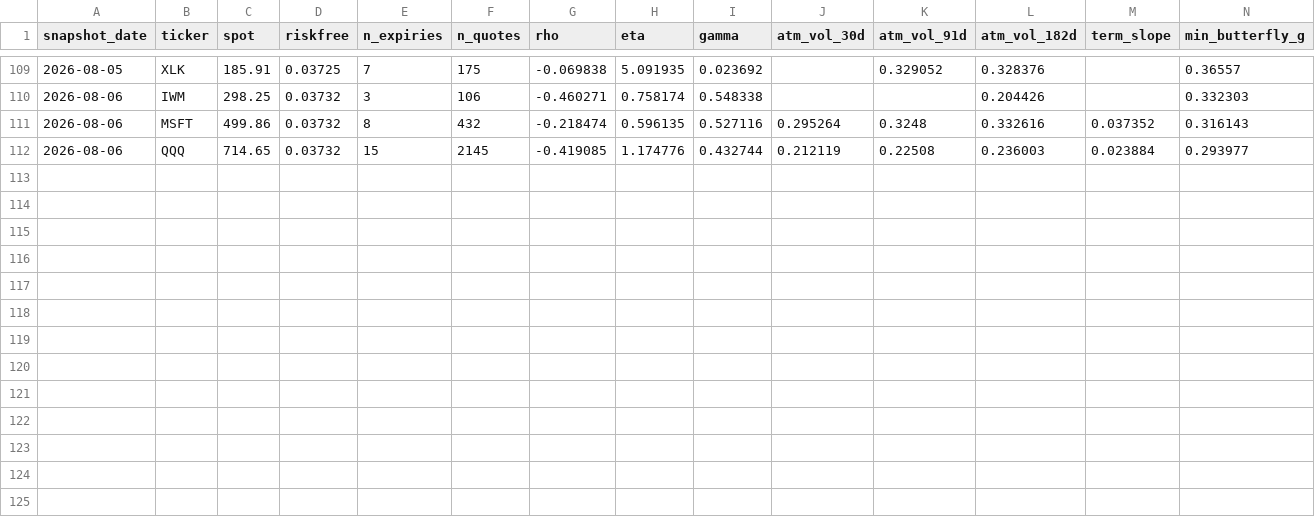
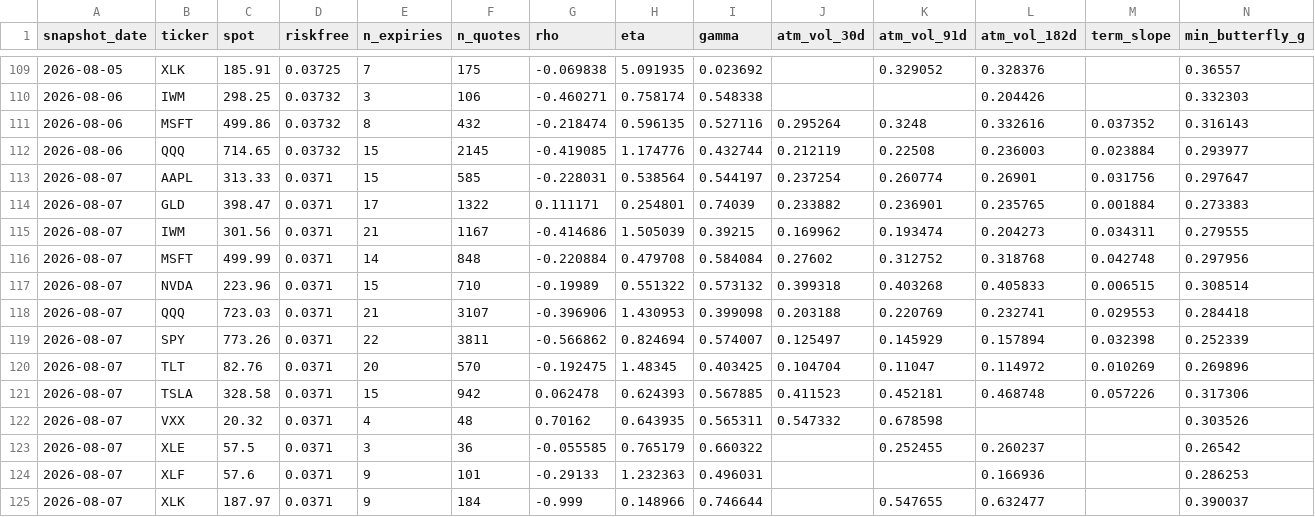
Before and after one commit to Thomas-quinn7/options-toolkit, a CSV file: vol_snapshots/surface_history.csv, drawn as a sheet; only a part is shown, gaps mark what is left out; rows hold the shown columns only; the diff names each change by its address in the sheet, - before the commit and + after, or states it on an @@ line.

Commit message:
vol_snapshots: daily surface fit 2026-08-07

```diff
--- a/vol_snapshots/surface_history.csv
+++ b/vol_snapshots/surface_history.csv
+row 113: 2026-08-07 | AAPL | 313.33 | 0.0371 | 15 | 585 | -0.228031 | 0.538564 | 0.544197 | 0.237254 | 0.260774 | 0.26901 | 0.031756 | 0.297647
+row 114: 2026-08-07 | GLD | 398.47 | 0.0371 | 17 | 1322 | 0.111171 | 0.254801 | 0.74039 | 0.233882 | 0.236901 | 0.235765 | 0.001884 | 0.273383
+row 115: 2026-08-07 | IWM | 301.56 | 0.0371 | 21 | 1167 | -0.414686 | 1.505039 | 0.39215 | 0.169962 | 0.193474 | 0.204273 | 0.034311 | 0.279555
+row 116: 2026-08-07 | MSFT | 499.99 | 0.0371 | 14 | 848 | -0.220884 | 0.479708 | 0.584084 | 0.27602 | 0.312752 | 0.318768 | 0.042748 | 0.297956
+row 117: 2026-08-07 | NVDA | 223.96 | 0.0371 | 15 | 710 | -0.19989 | 0.551322 | 0.573132 | 0.399318 | 0.403268 | 0.405833 | 0.006515 | 0.308514
+row 118: 2026-08-07 | QQQ | 723.03 | 0.0371 | 21 | 3107 | -0.396906 | 1.430953 | 0.399098 | 0.203188 | 0.220769 | 0.232741 | 0.029553 | 0.284418
+row 119: 2026-08-07 | SPY | 773.26 | 0.0371 | 22 | 3811 | -0.566862 | 0.824694 | 0.574007 | 0.125497 | 0.145929 | 0.157894 | 0.032398 | 0.252339
+row 120: 2026-08-07 | TLT | 82.76 | 0.0371 | 20 | 570 | -0.192475 | 1.48345 | 0.403425 | 0.104704 | 0.11047 | 0.114972 | 0.010269 | 0.269896
+row 121: 2026-08-07 | TSLA | 328.58 | 0.0371 | 15 | 942 | 0.062478 | 0.624393 | 0.567885 | 0.411523 | 0.452181 | 0.468748 | 0.057226 | 0.317306
+row 122: 2026-08-07 | VXX | 20.32 | 0.0371 | 4 | 48 | 0.70162 | 0.643935 | 0.565311 | 0.547332 | 0.678598 |  |  | 0.303526
+row 123: 2026-08-07 | XLE | 57.5 | 0.0371 | 3 | 36 | -0.055585 | 0.765179 | 0.660322 |  | 0.252455 | 0.260237 |  | 0.26542
+row 124: 2026-08-07 | XLF | 57.6 | 0.0371 | 9 | 101 | -0.29133 | 1.232363 | 0.496031 |  |  | 0.166936 |  | 0.286253
+row 125: 2026-08-07 | XLK | 187.97 | 0.0371 | 9 | 184 | -0.999 | 0.148966 | 0.746644 |  | 0.547655 | 0.632477 |  | 0.390037
```
Also changed, not shown: vol_snapshots/replay_history.csv, 2 other files.
